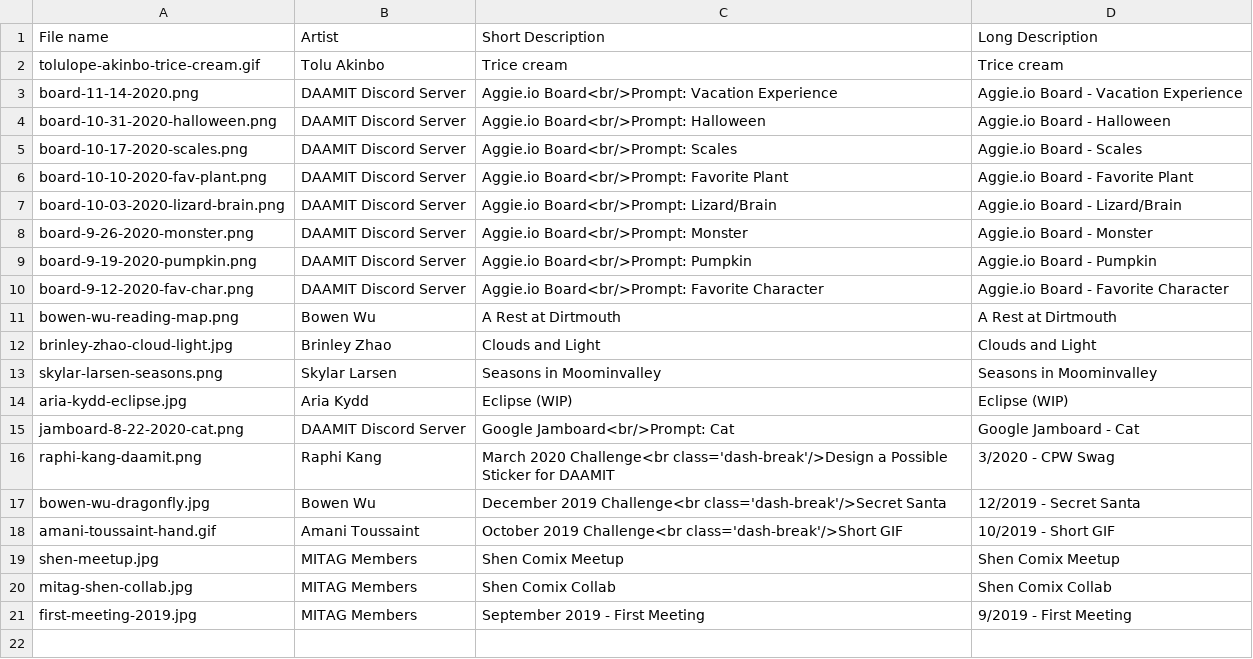
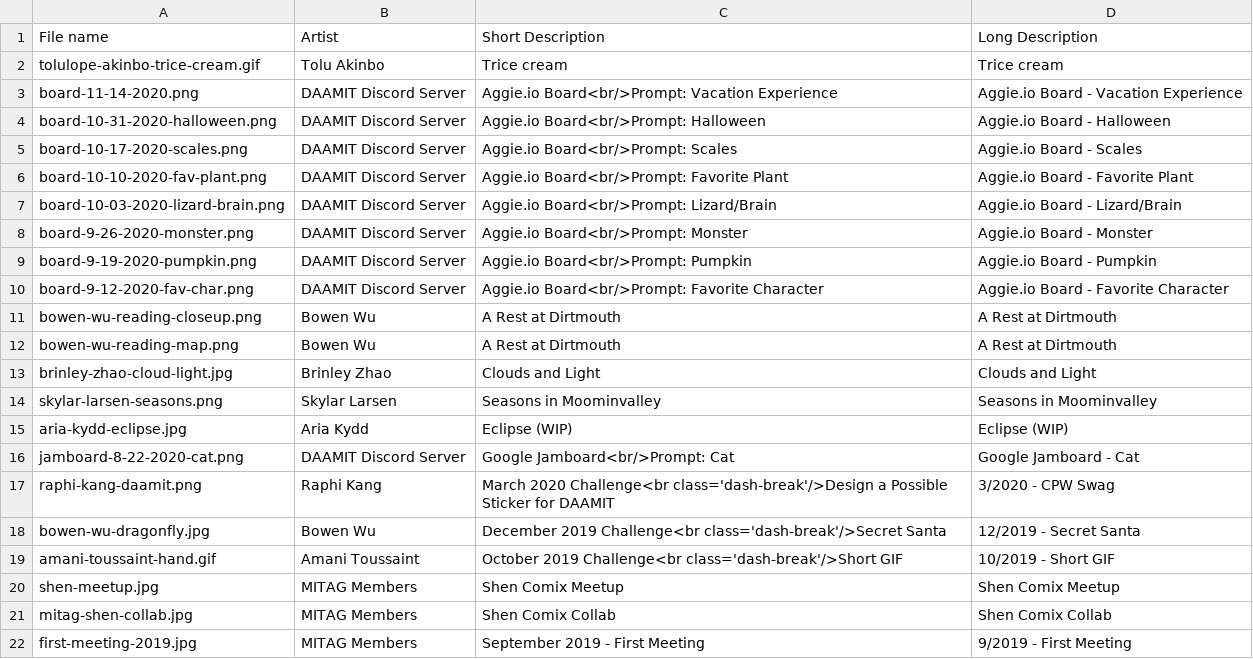
Before and after one commit to HeadMerchant/daamit.mit.edu, a CSV file: gallery.csv, drawn as a sheet; the diff names each change by its address in the sheet, - before the commit and + after, or states it on an @@ line.

Commit message:
added Bowen's Hollow Knight closeup to gallery replaced f-strings with os.path.join where appropriate

```diff
--- a/gallery.csv
+++ b/gallery.csv
+row 11: bowen-wu-reading-closeup.png | Bowen Wu | A Rest at Dirtmouth | A Rest at Dirtmouth
```
Also changed, not shown: 2 other files.
